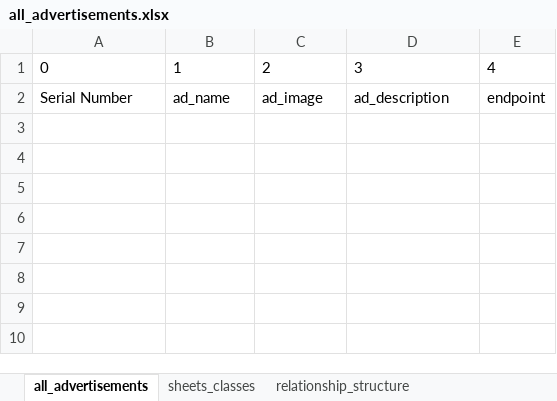
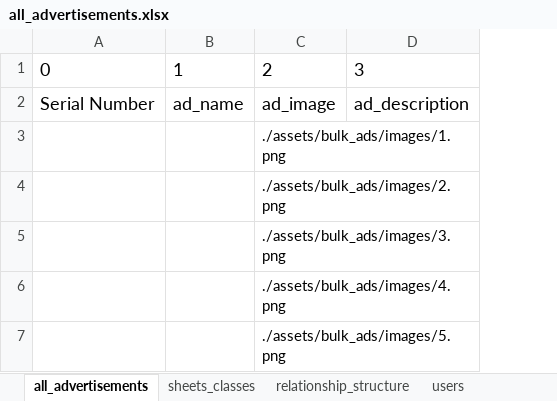
Before and after one commit to soberservicesguy/social-network-webapp-MERN-stack, an Excel workbook: backend/excel_to_databases/all_advertisements.xlsx, sheet all_advertisements, drawn as a sheet; values as stored, in another font and other column widths than the file's, no borders; removed rows and columns are numbered as before the commit, all else as after; the diff names each change by its address in the sheet, - before the commit and + after, or states it on an @@ line.

```diff
--- a/backend/excel_to_databases/all_advertisements.xlsx (sheet all_advertisements)
+++ b/backend/excel_to_databases/all_advertisements.xlsx (sheet all_advertisements)
+sheet tab: users
-column E, rows 1-2: 4 | endpoint
@@ A1:D2 text size: larger @@
+row 3:  |  | ./assets/bulk_ads/images/1.png
+row 4:  |  | ./assets/bulk_ads/images/2.png
+row 5:  |  | ./assets/bulk_ads/images/3.png
+row 6:  |  | ./assets/bulk_ads/images/4.png
+row 7:  |  | ./assets/bulk_ads/images/5.png
```
Also changed, not shown: sheet relationship_structure, sheet sheets_classes, backend/excel_to_databases/all_books.xlsx, backend/excel_to_databases/all_pages.xlsx, 41 other files.
